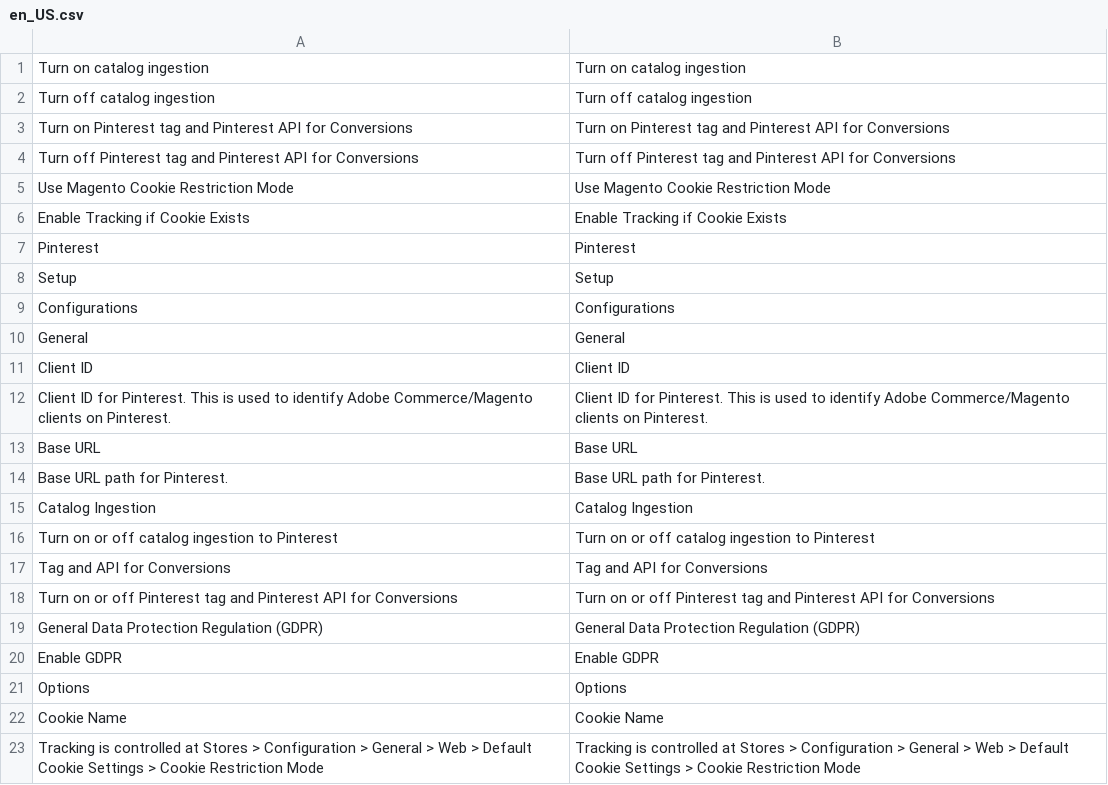
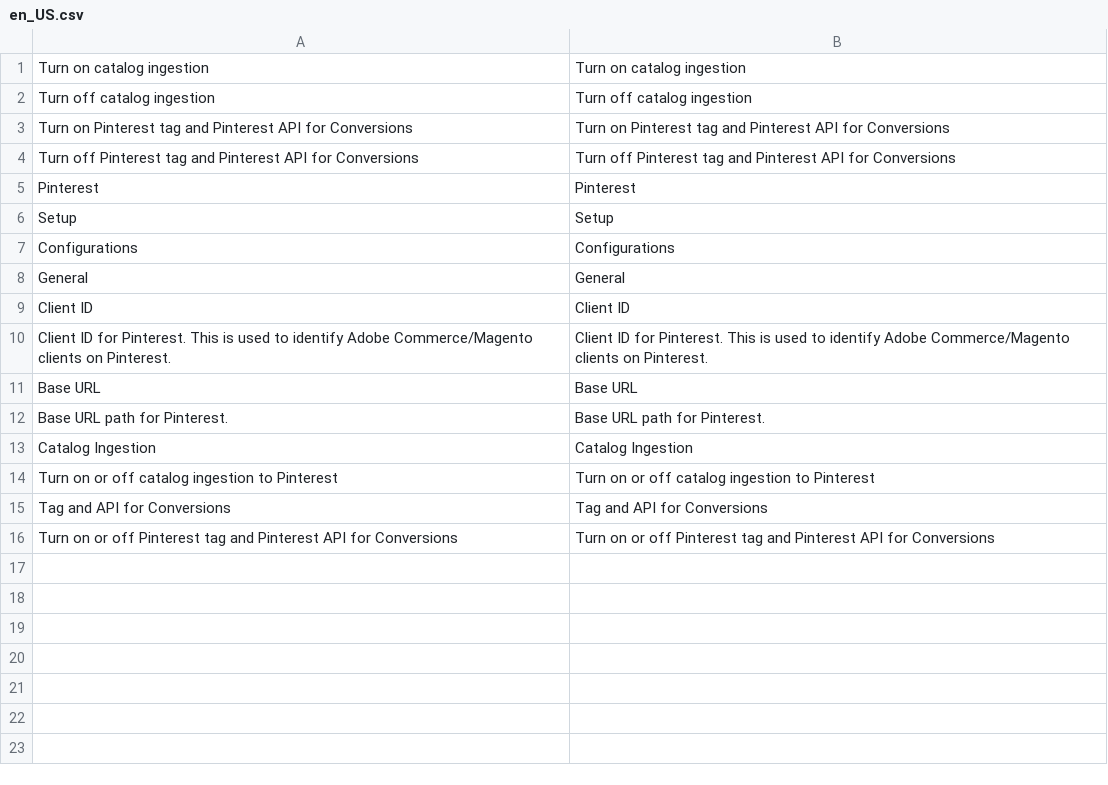
Before and after one commit to pinterest/pinterest-magento2-extension, a CSV file: i18n/en_US.csv, drawn as a sheet; the diff names each change by its address in the sheet, - before the commit and + after, or states it on an @@ line.

Commit message:
Revert "GDPR and tag caching fix"
This reverts commit c3934d3834fdd85ab47ea428f8b5b6e13641dbd7.

```diff
--- a/i18n/en_US.csv
+++ b/i18n/en_US.csv
-row 5: Use Magento Cookie Restriction Mode | Use Magento Cookie Restriction Mode
-row 6: Enable Tracking if Cookie Exists | Enable Tracking if Cookie Exists
-row 19: General Data Protection Regulation (GDPR) | General Data Protection Regulation (GDPR)
-row 20: Enable GDPR | Enable GDPR
-row 21: Options | Options
-row 22: Cookie Name | Cookie Name
-row 23: Tracking is controlled at Stores > Configuration > General > Web > Default Cookie Settings > Cookie Restriction Mode | Tracking is controlled at Stores > Configuration > General > Web > Default Cookie Settings > Cookie Restriction Mode
```
Also changed, not shown: 15 other files.
